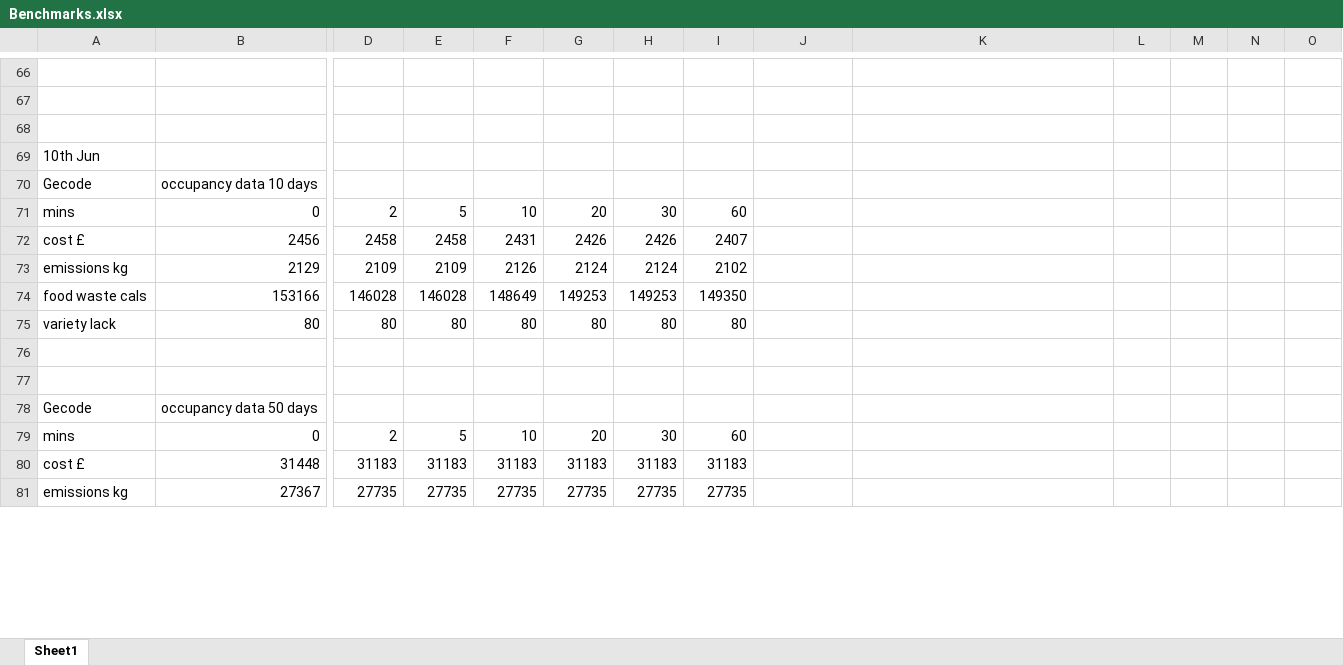
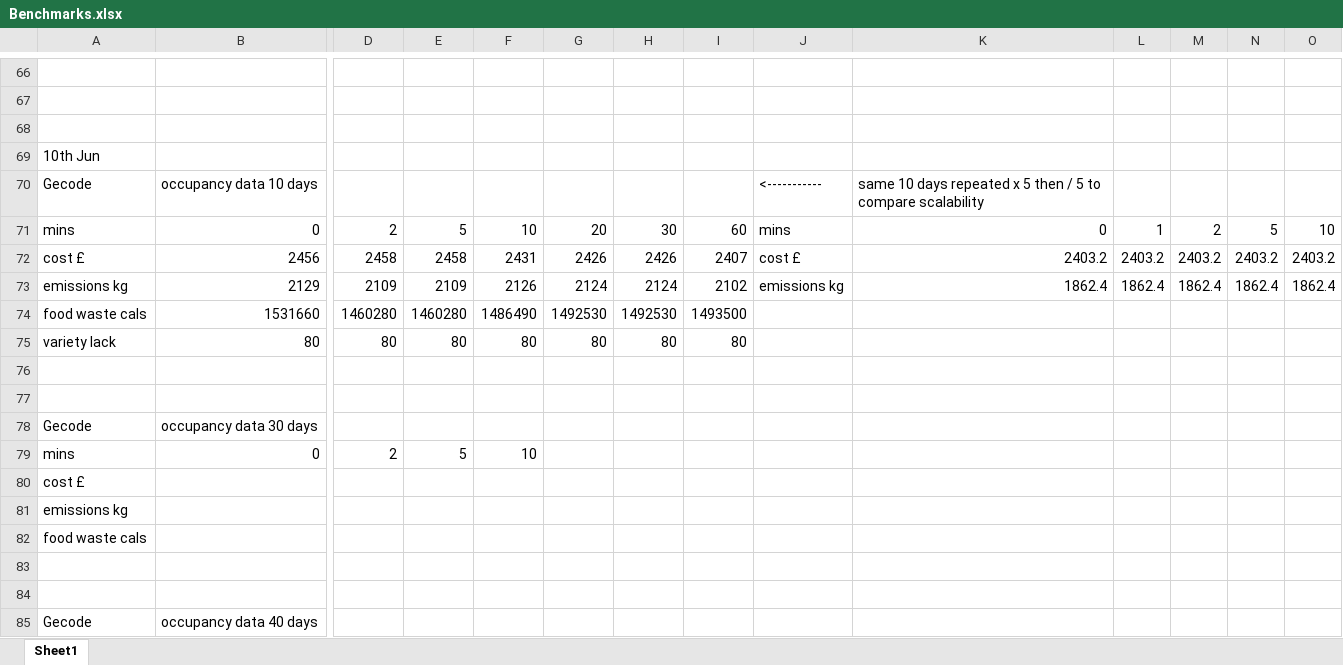
Before and after one commit to Sophie-Turner/Antarctic-Food-Optimisation, an Excel workbook: Documentation/Benchmarks.xlsx, sheet Sheet1, drawn as a sheet; only a part is shown, gaps mark what is left out; the shorter side is filled out with more unchanged rows; values as stored, in another font and other column widths than the file's, no borders; charts and pictures not drawn; removed rows and columns are numbered as before the commit, all else as after; rows hold the shown columns only; the diff covers the shown part only; the diff names each change by its address in the sheet, - before the commit and + after, or states it on an @@ line.

Commit message:
Output to spreadsheet

```diff
--- a/Documentation/Benchmarks.xlsx (sheet Sheet1)
+++ b/Documentation/Benchmarks.xlsx (sheet Sheet1)
-J70: (empty)
+J70: <-----------
-K70: (empty)
+K70: same 10 days repeated x 5 then / 5 to compare scalability
-J71: (empty)
+J71: mins
-K71: (empty)
+K71: 0
-L71: (empty)
+L71: 1
-M71: (empty)
+M71: 2
-N71: (empty)
+N71: 5
-O71: (empty)
+O71: 10
-J72: (empty)
+J72: cost £
-K72: (empty)
+K72: 2403.2
-L72: (empty)
+L72: 2403.2
-M72: (empty)
+M72: 2403.2
-N72: (empty)
+N72: 2403.2
-O72: (empty)
+O72: 2403.2
-J73: (empty)
+J73: emissions kg
-K73: (empty)
+K73: 1862.4
-L73: (empty)
+L73: 1862.4
-M73: (empty)
+M73: 1862.4
-N73: (empty)
+N73: 1862.4
-O73: (empty)
+O73: 1862.4
-row 74: food waste cals | 153166 | 146028 | 146028 | 148649 | 149253 | 149253 | 149350
+row 74: food waste cals | 1531660 | 1460280 | 1460280 | 1486490 | 1492530 | 1492530 | 1493500
+row 76: (empty)
+row 77: (empty)
+row 78: Gecode | occupancy data 30 days
+row 79: mins | 0 | 2 | 5 | 10
+row 80: cost £
+row 81: emissions kg
+row 82: food waste cals
+row 83: (empty)
+row 84: (empty)
+row 85: Gecode | occupancy data 40 days
```
Also changed, not shown: 12 added rows and 1 removed row elsewhere in this sheet, Data/emissions.xlsx, 22 other files.
